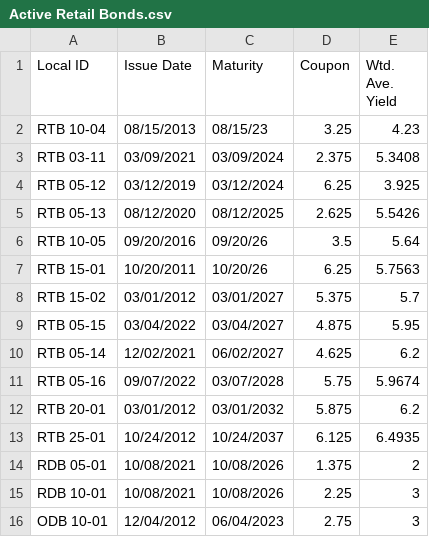
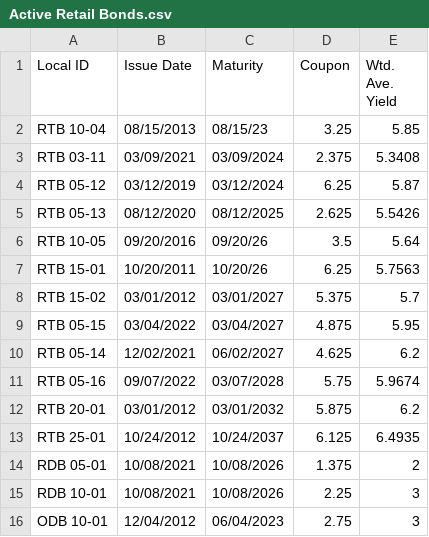
Before and after one commit to YungHapon/BTr-Bond-Investment-Tracker, a CSV file: Active Retail Bonds.csv, drawn as a sheet.

Commit message:
Update Active Retail Bonds.csv

```diff
--- a/Active Retail Bonds.csv
+++ b/Active Retail Bonds.csv
@@ -1,5 +1,5 @@
 Local ID,Issue Date,Maturity,Coupon,Wtd. Ave. Yield
-RTB 10-04,08/15/2013,08/15/23,3.25,4.23
+RTB 10-04,08/15/2013,08/15/23,3.25,5.85
 RTB 03-11,03/09/2021,03/09/2024,2.375,5.3408
-RTB 05-12,03/12/2019,03/12/2024,6.25,3.925
+RTB 05-12,03/12/2019,03/12/2024,6.25,5.87
 RTB 05-13,08/12/2020,08/12/2025,2.625,5.5426
```
